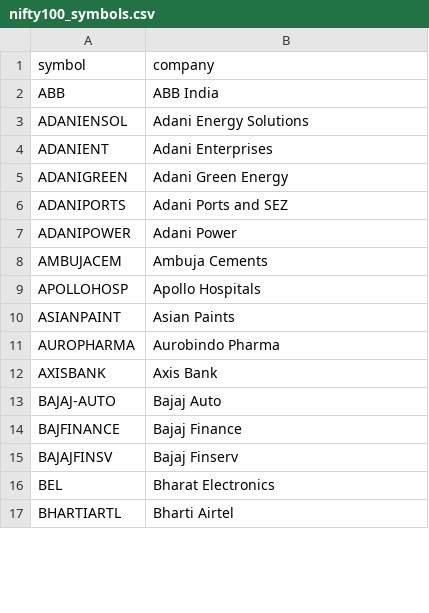
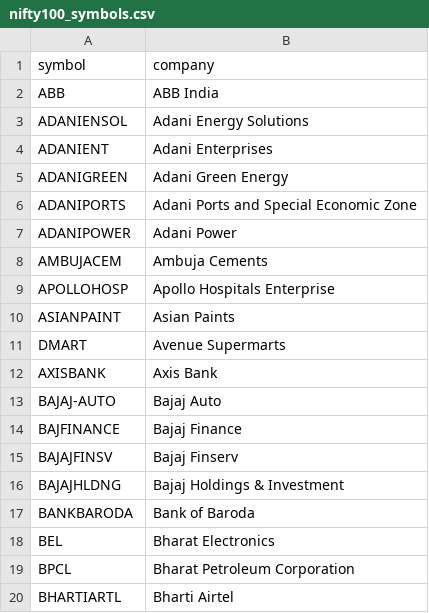
Before and after one commit to anoop2j/nifty100-screener, a CSV file: nifty100_symbols.csv, drawn as a sheet; only a part is shown; the diff covers the shown part only.

Commit message:
Update nifty100_symbols.csv

```diff
--- a/nifty100_symbols.csv
+++ b/nifty100_symbols.csv
@@ -5,8 +5,8 @@ ADANIENT,Adani Enterprises
 ADANIGREEN,Adani Green Energy
-ADANIPORTS,Adani Ports and SEZ
+ADANIPORTS,Adani Ports and Special Economic Zone
 ADANIPOWER,Adani Power
 AMBUJACEM,Ambuja Cements
-APOLLOHOSP,Apollo Hospitals
+APOLLOHOSP,Apollo Hospitals Enterprise
 ASIANPAINT,Asian Paints
-AUROPHARMA,Aurobindo Pharma
+DMART,Avenue Supermarts
 AXISBANK,Axis Bank
@@ -15,3 +15,6 @@ BAJFINANCE,Bajaj Finance
 BAJAJFINSV,Bajaj Finserv
+BAJAJHLDNG,Bajaj Holdings & Investment
+BANKBARODA,Bank of Baroda
 BEL,Bharat Electronics
+BPCL,Bharat Petroleum Corporation
 BHARTIARTL,Bharti Airtel
```
Also changed, not shown: 28 added rows, 32 removed rows, 6 moved rows and 13 edited cells elsewhere in this file.
